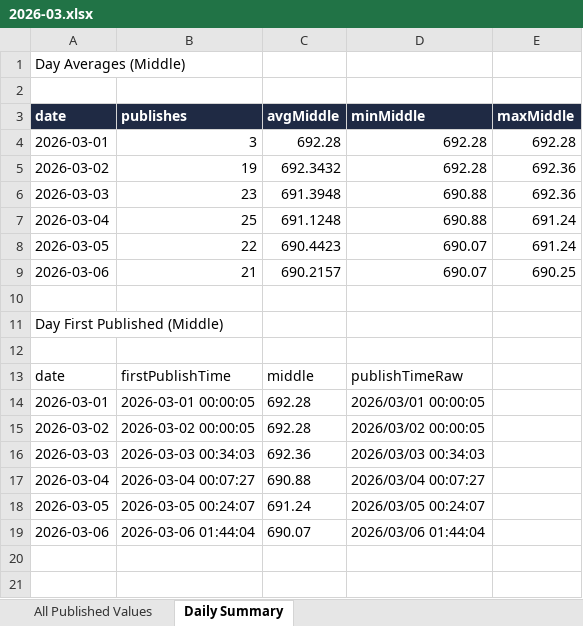
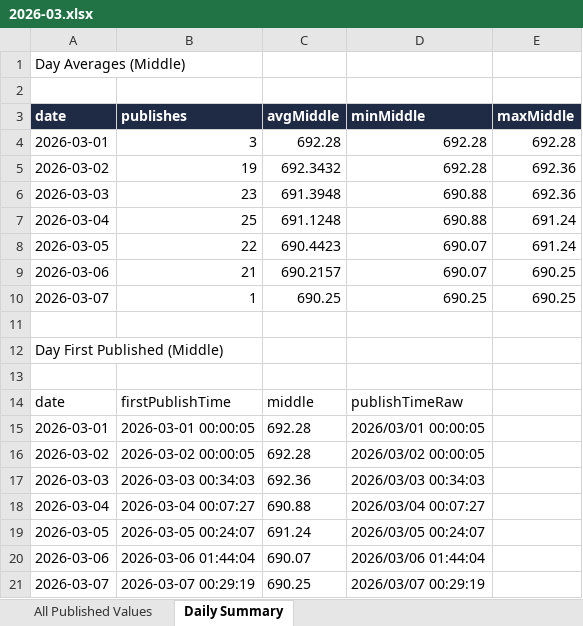
Before and after one commit to lsvkarunkumar/boc-usd-cny-dashboard, an Excel workbook: data/2026/2026-03.xlsx, sheet Daily Summary, drawn as a sheet; values as stored, in another font and other column widths than the file's, no borders; the diff names each change by its address in the sheet, - before the commit and + after, or states it on an @@ line.

```diff
--- a/data/2026/2026-03.xlsx (sheet Daily Summary)
+++ b/data/2026/2026-03.xlsx (sheet Daily Summary)
+row 10: 2026-03-07 | 1 | 690.25 | 690.25 | 690.25
+row 21: 2026-03-07 | 2026-03-07 00:29:19 | 690.25 | 2026/03/07 00:29:19
```
Also changed, not shown: sheet All Published Values, 3 other files.
